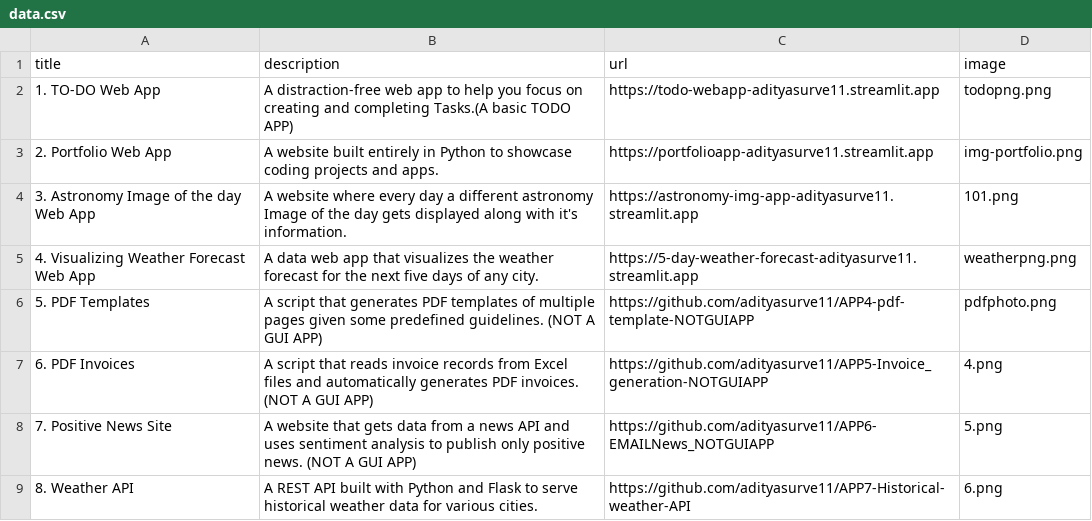
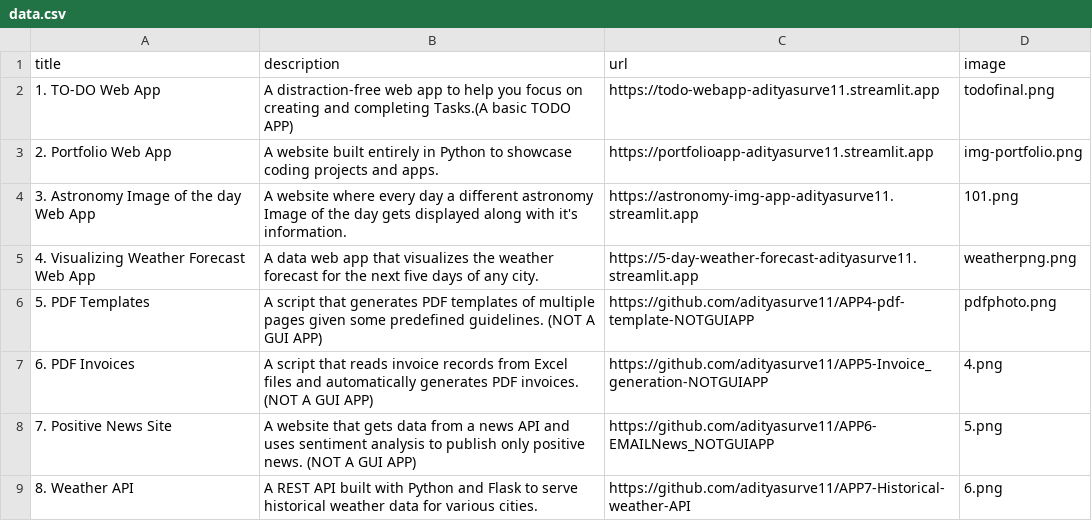
Before and after one commit to adityasurve11/APP2-portfolio, a CSV file: data.csv, drawn as a sheet; only a part is shown.

```diff
--- a/data.csv
+++ b/data.csv
@@ -1,3 +1,3 @@
 title;description;url;image
-1. TO-DO Web App;A distraction-free web app to help you focus on creating and completing Tasks.(A basic TODO APP); https://todo-webapp-adityasurve11.streamlit.app;todopng.png
+1. TO-DO Web App;A distraction-free web app to help you focus on creating and completing Tasks.(A basic TODO APP); https://todo-webapp-adityasurve11.streamlit.app;todofinal.png
 2. Portfolio Web App;A website built entirely in Python to showcase coding projects and apps.; https://portfolioapp-adityasurve11.streamlit.app;img-portfolio.png
```
Also changed, not shown: 2 other files.
